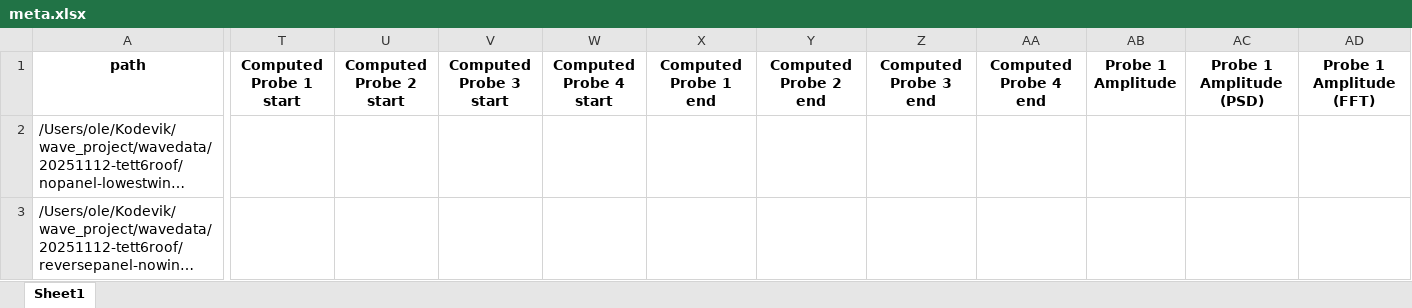
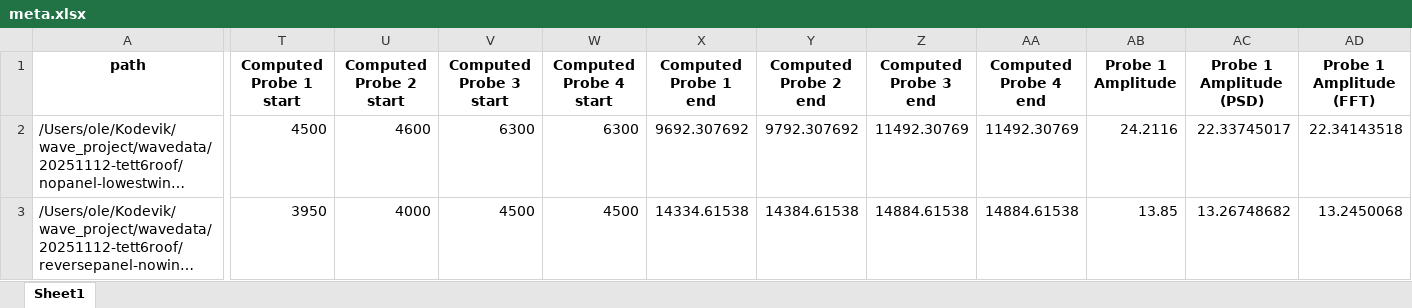
Before and after one commit to OleBB/wave_project, an Excel workbook: waveprocessed/PROCESSED-20251112-tett6roof/meta.xlsx, sheet Sheet1, drawn as a sheet; only a part is shown, gaps mark what is left out; long unchanged cells end in …; values as stored, in another font and other column widths than the file's, no borders; the diff covers the shown part only; the diff names each change by its address in the sheet, - before the commit and + after, or states it on an @@ line.

Commit message:
kjørte claudes vektoriserte fysiske amplitudeberegning

```diff
--- a/waveprocessed/PROCESSED-20251112-tett6roof/meta.xlsx (sheet Sheet1)
+++ b/waveprocessed/PROCESSED-20251112-tett6roof/meta.xlsx (sheet Sheet1)
-T2 (Computed Probe 1 start): (empty)
+T2 (Computed Probe 1 start): 4500
-U2 (Computed Probe 2 start): (empty)
+U2 (Computed Probe 2 start): 4600
-V2 (Computed Probe 3 start): (empty)
+V2 (Computed Probe 3 start): 6300
-W2 (Computed Probe 4 start): (empty)
+W2 (Computed Probe 4 start): 6300
-X2 (Computed Probe 1 end): (empty)
+X2 (Computed Probe 1 end): 9692.307692
-Y2 (Computed Probe 2 end): (empty)
+Y2 (Computed Probe 2 end): 9792.307692
-Z2 (Computed Probe 3 end): (empty)
+Z2 (Computed Probe 3 end): 11492.30769
-AA2 (Computed Probe 4 end): (empty)
+AA2 (Computed Probe 4 end): 11492.30769
-AB2 (Probe 1 Amplitude): (empty)
+AB2 (Probe 1 Amplitude): 24.2116
-AC2 (Probe 1 Amplitude (PSD)): (empty)
+AC2 (Probe 1 Amplitude (PSD)): 22.33745017
-AD2 (Probe 1 Amplitude (FFT)): (empty)
+AD2 (Probe 1 Amplitude (FFT)): 22.34143518
-T3 (Computed Probe 1 start): (empty)
+T3 (Computed Probe 1 start): 3950
-U3 (Computed Probe 2 start): (empty)
+U3 (Computed Probe 2 start): 4000
-V3 (Computed Probe 3 start): (empty)
+V3 (Computed Probe 3 start): 4500
-W3 (Computed Probe 4 start): (empty)
+W3 (Computed Probe 4 start): 4500
-X3 (Computed Probe 1 end): (empty)
+X3 (Computed Probe 1 end): 14334.61538
-Y3 (Computed Probe 2 end): (empty)
+Y3 (Computed Probe 2 end): 14384.61538
-Z3 (Computed Probe 3 end): (empty)
+Z3 (Computed Probe 3 end): 14884.61538
-AA3 (Computed Probe 4 end): (empty)
+AA3 (Computed Probe 4 end): 14884.61538
-AB3 (Probe 1 Amplitude): (empty)
+AB3 (Probe 1 Amplitude): 13.85
-AC3 (Probe 1 Amplitude (PSD)): (empty)
+AC3 (Probe 1 Amplitude (PSD)): 13.26748682
-AD3 (Probe 1 Amplitude (FFT)): (empty)
+AD3 (Probe 1 Amplitude (FFT)): 13.2450068
```
Also changed, not shown: 1217 edited cells elsewhere in this sheet, waveprocessed/PROCESSED-20251110-tett6roof-lowMooring-2/meta.xlsx, waveprocessed/PROCESSED-20251110-tett6roof-lowMooring/meta.xlsx, 4 other files.
